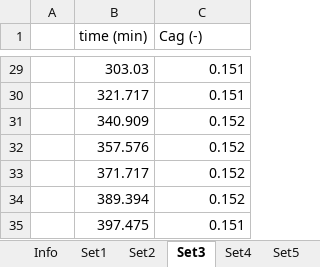
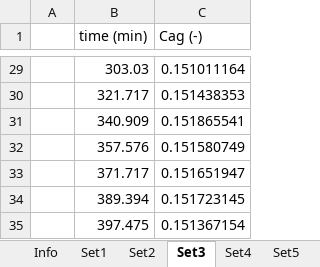
Before and after one commit to beltran-ennova/PAKineticsFit, an Excel workbook: Ag_kinetics.xlsx, sheet Set3, drawn as a sheet; only a part is shown, gaps mark what is left out; values as stored, in another font and other column widths than the file's, no borders; the diff covers the shown part only; the diff names each change by its address in the sheet, - before the commit and + after, or states it on an @@ line.

```diff
--- a/Ag_kinetics.xlsx (sheet Set3)
+++ b/Ag_kinetics.xlsx (sheet Set3)
-C29 (Cag (-)): 0.151
+C29 (Cag (-)): 0.151011164
-C30 (Cag (-)): 0.151
+C30 (Cag (-)): 0.151438353
-C31 (Cag (-)): 0.152
+C31 (Cag (-)): 0.151865541
-C32 (Cag (-)): 0.152
+C32 (Cag (-)): 0.151580749
-C33 (Cag (-)): 0.152
+C33 (Cag (-)): 0.151651947
-C34 (Cag (-)): 0.152
+C34 (Cag (-)): 0.151723145
-C35 (Cag (-)): 0.151
+C35 (Cag (-)): 0.151367154
```
Also changed, not shown: 27 edited cells elsewhere in this sheet, sheet Set2, 1 other file.
